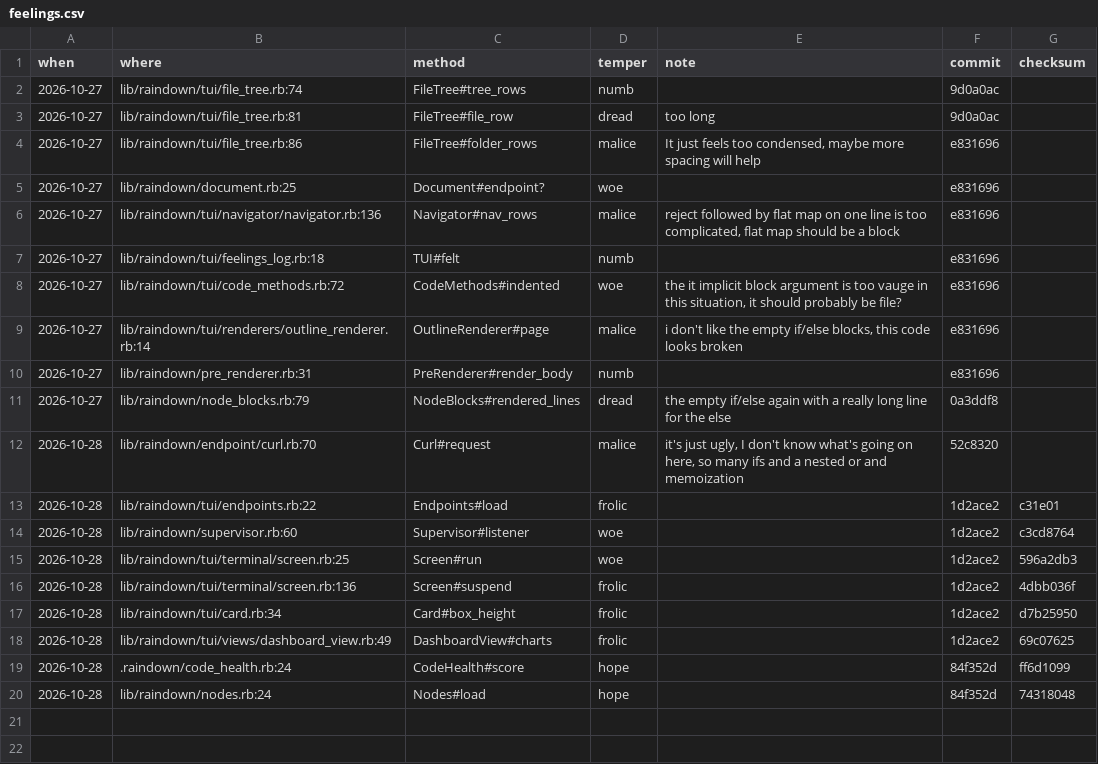
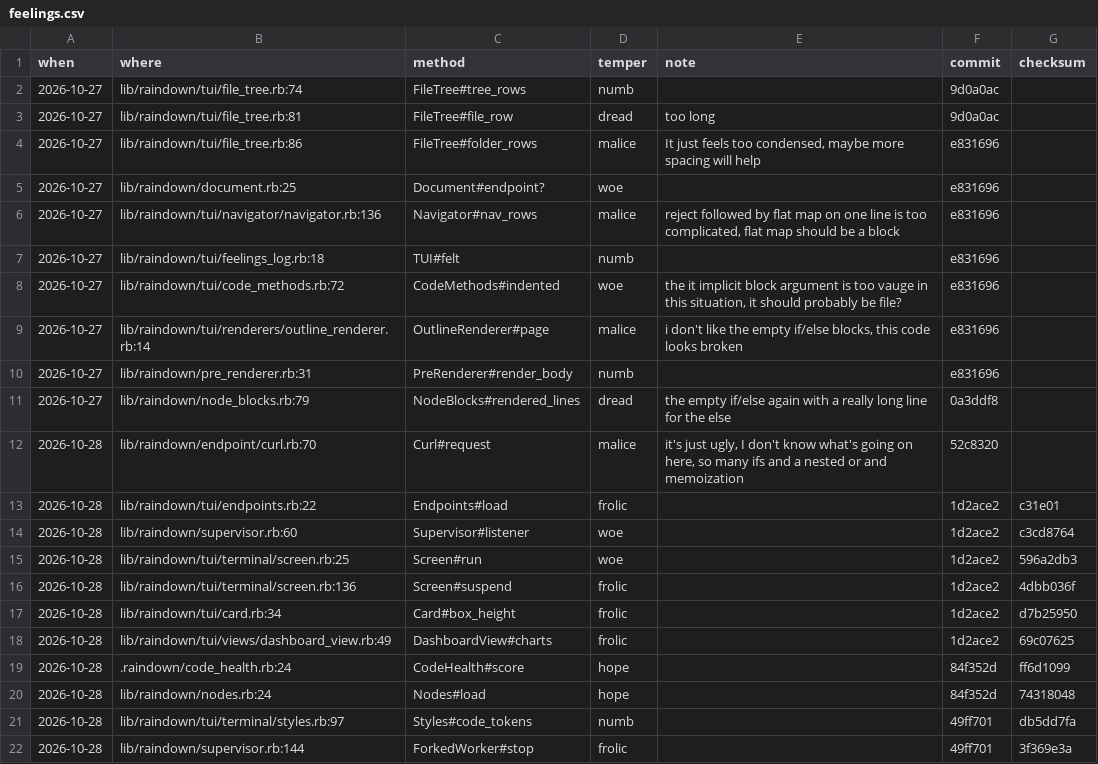
Before and after one commit to raindeer-rb/raindown, a CSV file: .raindown/feelings.csv, drawn as a sheet; the diff names each change by its address in the sheet, - before the commit and + after, or states it on an @@ line.

Commit message:
Rename code to code_tokens

```diff
--- a/.raindown/feelings.csv
+++ b/.raindown/feelings.csv
+row 21: 2026-10-28 | lib/raindown/tui/terminal/styles.rb:97 | Styles#code_tokens | numb |  | 49ff701 | db5dd7fa
+row 22: 2026-10-28 | lib/raindown/supervisor.rb:144 | ForkedWorker#stop | frolic |  | 49ff701 | 3f369e3a
```
Also changed, not shown: .raindown/memories.csv, 1 other file.
